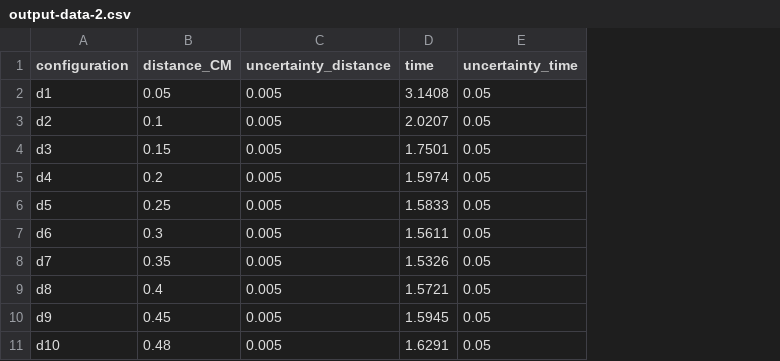
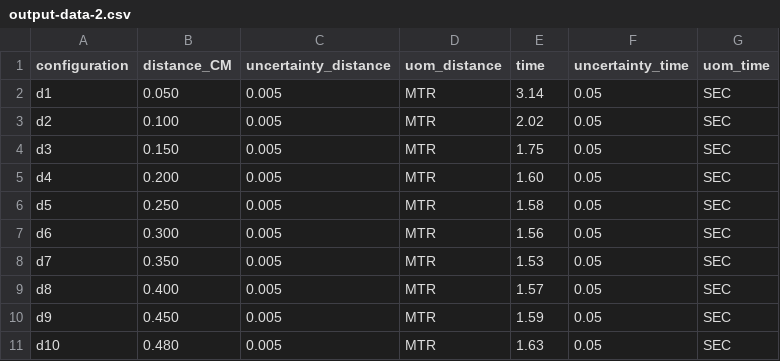
Before and after one commit to dennisangemi/lab1-dfa, a CSV file: exp-4/data/output-data-2.csv, drawn as a sheet; addresses are those after the commit; the diff names each change by its address in the sheet, - before the commit and + after, or states it on an @@ line.

```diff
--- a/exp-4/data/output-data-2.csv
+++ b/exp-4/data/output-data-2.csv
+column D (uom_distance), rows 2-11: all MTR
+column G (uom_time), rows 2-11: all SEC
-B2 (distance_CM): 0.05
+B2 (distance_CM): 0.050
-E2 (time): 3.1408
+E2 (time): 3.14
-B3 (distance_CM): 0.1
+B3 (distance_CM): 0.100
-E3 (time): 2.0207
+E3 (time): 2.02
-B4 (distance_CM): 0.15
+B4 (distance_CM): 0.150
-E4 (time): 1.7501
+E4 (time): 1.75
-B5 (distance_CM): 0.2
+B5 (distance_CM): 0.200
-E5 (time): 1.5974
+E5 (time): 1.60
-B6 (distance_CM): 0.25
+B6 (distance_CM): 0.250
-E6 (time): 1.5833
+E6 (time): 1.58
-B7 (distance_CM): 0.3
+B7 (distance_CM): 0.300
-E7 (time): 1.5611
+E7 (time): 1.56
-B8 (distance_CM): 0.35
+B8 (distance_CM): 0.350
-E8 (time): 1.5326
+E8 (time): 1.53
-B9 (distance_CM): 0.4
+B9 (distance_CM): 0.400
-E9 (time): 1.5721
+E9 (time): 1.57
-B10 (distance_CM): 0.45
+B10 (distance_CM): 0.450
-E10 (time): 1.5945
+E10 (time): 1.59
-B11 (distance_CM): 0.48
+B11 (distance_CM): 0.480
-E11 (time): 1.6291
+E11 (time): 1.63
```
Also changed, not shown: exp-4/data/output-data-1.csv, 4 other files.
